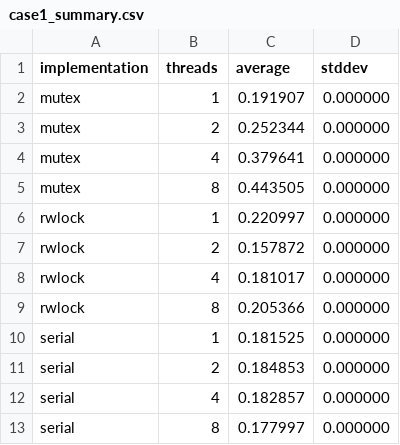
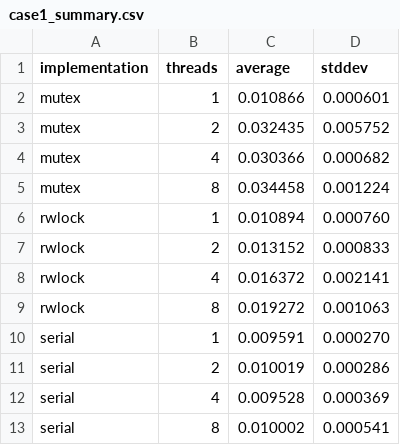
Before and after one commit to malinduGamage/pthread-linkedlist-benchmark, a CSV file: data/case1_summary.csv, drawn as a sheet.

```diff
--- a/data/case1_summary.csv
+++ b/data/case1_summary.csv
@@ -1,13 +1,13 @@
 implementation,threads,average,stddev
-mutex,1,0.191907,0.000000
-mutex,2,0.252344,0.000000
-mutex,4,0.379641,0.000000
-mutex,8,0.443505,0.000000
-rwlock,1,0.220997,0.000000
-rwlock,2,0.157872,0.000000
-rwlock,4,0.181017,0.000000
-rwlock,8,0.205366,0.000000
-serial,1,0.181525,0.000000
-serial,2,0.184853,0.000000
-serial,4,0.182857,0.000000
-serial,8,0.177997,0.000000
+mutex,1,0.010866,0.000601
+mutex,2,0.032435,0.005752
+mutex,4,0.030366,0.000682
+mutex,8,0.034458,0.001224
+rwlock,1,0.010894,0.000760
+rwlock,2,0.013152,0.000833
+rwlock,4,0.016372,0.002141
+rwlock,8,0.019272,0.001063
+serial,1,0.009591,0.000270
+serial,2,0.010019,0.000286
+serial,4,0.009528,0.000369
+serial,8,0.010002,0.000541
```
Also changed, not shown: data/case1_results.csv, data/case2_results.csv, 11 other files.
